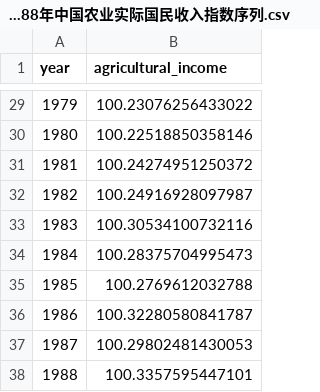
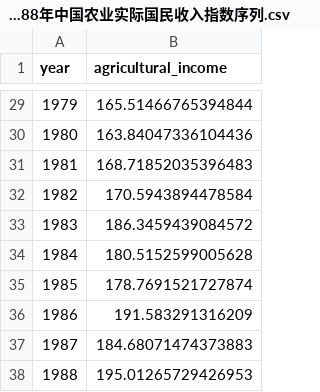
Before and after one commit to dazhaxie2/AlgorithmLearning, a CSV file: ARIMA/1952-1988年中国农业实际国民收入指数序列.csv, drawn as a sheet; only a part is shown, gaps mark what is left out; the diff covers the shown part only.

```diff
--- a/ARIMA/1952-1988年中国农业实际国民收入指数序列.csv
+++ b/ARIMA/1952-1988年中国农业实际国民收入指数序列.csv
@@ -29,10 +29,10 @@ year,agricultural_income
-1979,100.23076256433022
-1980,100.22518850358146
-1981,100.24274951250372
-1982,100.24916928097987
-1983,100.30534100732116
-1984,100.28375704995473
-1985,100.2769612032788
-1986,100.32280580841787
-1987,100.29802481430053
-1988,100.3357595447101
+1979,165.51466765394844
+1980,163.84047336104436
+1981,168.71852035396483
+1982,170.5943894478584
+1983,186.3459439084572
+1984,180.5152599005628
+1985,178.7691521727874
+1986,191.583291316209
+1987,184.68071474373883
+1988,195.01265729426953
```
Also changed, not shown: 27 edited cells elsewhere in this file, 7 other files.
